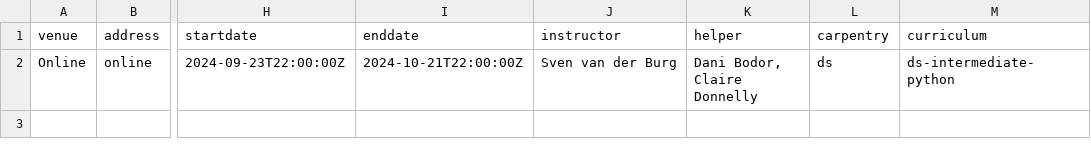
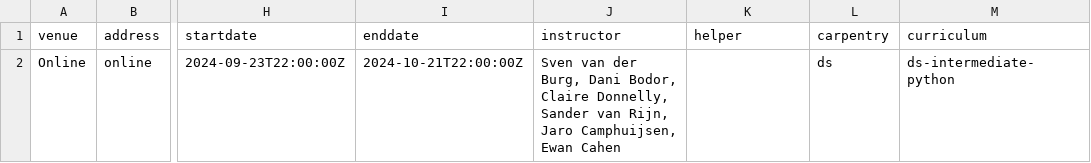
Before and after one commit to esciencecenter-digital-skills/2024-09-24-ds-intermediate-python, a CSV file: _data/data.csv, drawn as a sheet; only a part is shown, gaps mark what is left out; the diff names each change by its address in the sheet, - before the commit and + after, or states it on an @@ line.

Commit message:
Update instructors

```diff
--- a/_data/data.csv
+++ b/_data/data.csv
-J2 (instructor): …van der Burg
+J2 (instructor): …van der Burg, Dani Bodor, Claire Donnelly, Sander van Rijn, Jaro Camphuijsen, Ewan Cahen
-K2 (helper): Dani Bodor, Claire Donnelly
+K2 (helper): (empty)
```
